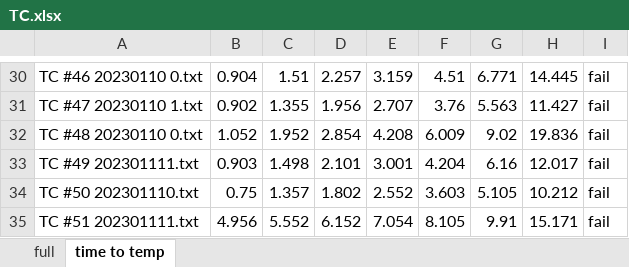
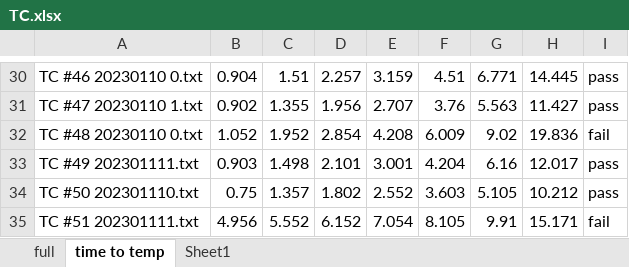
Before and after one commit to joshlwhitehead/work, an Excel workbook: analysis/heat/dataqstuff/dataCollect/thermoBoatTEC/TC.xlsx, sheet time to temp, drawn as a sheet; only a part is shown, gaps mark what is left out; values as stored, in another font and other column widths than the file's, no borders; charts and pictures not drawn; the diff covers the shown part only; the diff names each change by its address in the sheet, - before the commit and + after, or states it on an @@ line.

```diff
--- a/analysis/heat/dataqstuff/dataCollect/thermoBoatTEC/TC.xlsx (sheet time to temp)
+++ b/analysis/heat/dataqstuff/dataCollect/thermoBoatTEC/TC.xlsx (sheet time to temp)
+sheet tab: Sheet1
-I30:I31: fail
+I30:I31: pass
-I33:I34: fail
+I33:I34: pass
```
Also changed, not shown: 19 edited cells elsewhere in this sheet, charts or pictures, analysis/heat/dataqstuff/dataCollect/thermoBoatTEC/PCR.xlsx, 4 other files.
